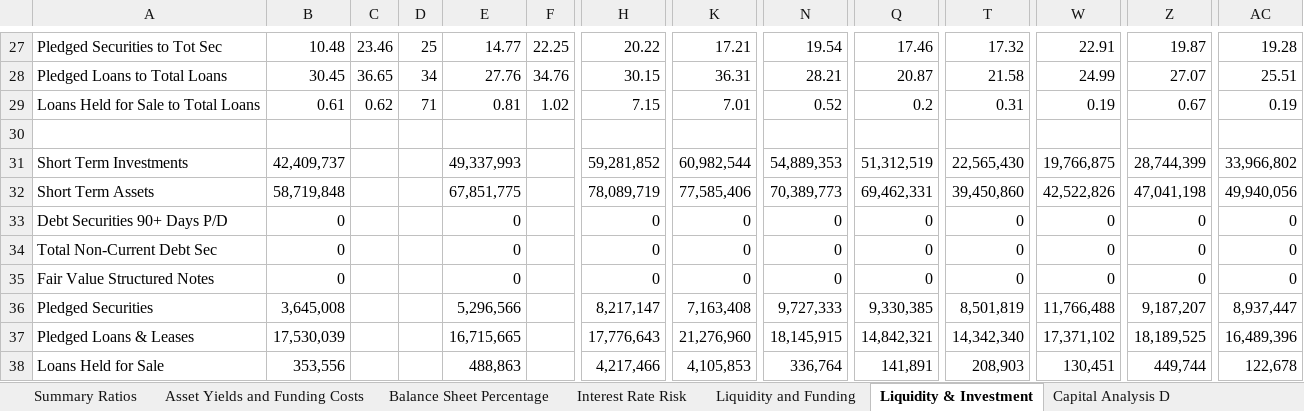
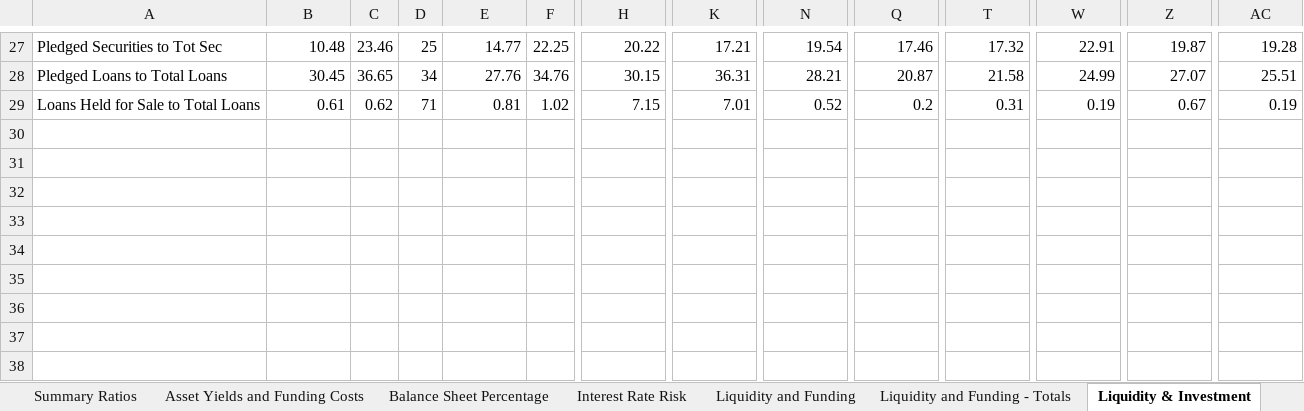
Before and after one commit to karan-mudaliar/SVB_Analysis, an Excel workbook: Data/HSBC_bank.xlsx, sheet Liquidity & Investment, drawn as a sheet; only a part is shown, gaps mark what is left out; values as stored, in another font and other column widths than the file's, no borders; rows hold the shown columns only; the diff names each change by its address in the sheet, - before the commit and + after, or states it on an @@ line.

```diff
--- a/Data/HSBC_bank.xlsx (sheet Liquidity & Investment)
+++ b/Data/HSBC_bank.xlsx (sheet Liquidity & Investment)
+sheet tab: Liquidity and Funding - Totals
-row 30: (empty)
-row 31: Short Term Investments | 42,409,737 |  |  | 49,337,993 |  | 59,281,852 | 60,982,544 | 54,889,353 | 51,312,519 | 22,565,430 | 19,766,875 | 28,744,399 | 33,966,802
-row 32: Short Term Assets | 58,719,848 |  |  | 67,851,775 |  | 78,089,719 | 77,585,406 | 70,389,773 | 69,462,331 | 39,450,860 | 42,522,826 | 47,041,198 | 49,940,056
-row 33: Debt Securities 90+ Days P/D | 0 |  |  | 0 |  | 0 | 0 | 0 | 0 | 0 | 0 | 0 | 0
-row 34: Total Non-Current Debt Sec | 0 |  |  | 0 |  | 0 | 0 | 0 | 0 | 0 | 0 | 0 | 0
-row 35: Fair Value Structured Notes | 0 |  |  | 0 |  | 0 | 0 | 0 | 0 | 0 | 0 | 0 | 0
-row 36: Pledged Securities | 3,645,008 |  |  | 5,296,566 |  | 8,217,147 | 7,163,408 | 9,727,333 | 9,330,385 | 8,501,819 | 11,766,488 | 9,187,207 | 8,937,447
-row 37: Pledged Loans & Leases | 17,530,039 |  |  | 16,715,665 |  | 17,776,643 | 21,276,960 | 18,145,915 | 14,842,321 | 14,342,340 | 17,371,102 | 18,189,525 | 16,489,396
-row 38: Loans Held for Sale | 353,556 |  |  | 488,863 |  | 4,217,466 | 4,105,853 | 336,764 | 141,891 | 208,903 | 130,451 | 449,744 | 122,678
```
Also changed, not shown: sheet Liquidity and Funding, sheet Summary Ratios, other sheet tabs, Data/Citizens_bank.xlsx, Data/First_Republic_bank.xlsx, 2 other files.
